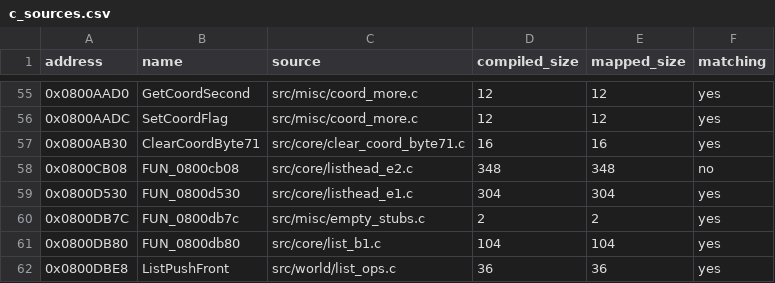
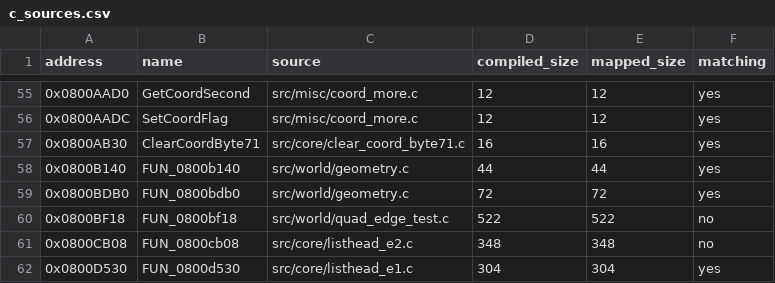
Before and after one commit to ahm3texe/gta-advance, a CSV file: data/c_sources.csv, drawn as a sheet; only a part is shown, gaps mark what is left out; the shorter side is filled out with more unchanged rows; the diff names each change by its address in the sheet, - before the commit and + after, or states it on an @@ line.

```diff
--- a/data/c_sources.csv
+++ b/data/c_sources.csv
+row 58: 0x0800B140 | FUN_0800b140 | src/world/geometry.c | 44 | 44 | yes
+row 59: 0x0800BDB0 | FUN_0800bdb0 | src/world/geometry.c | 72 | 72 | yes
+row 60: 0x0800BF18 | FUN_0800bf18 | src/world/quad_edge_test.c | 522 | 522 | no
```
Also changed, not shown: data/functions.csv, data/work_queue.csv, 3 other files.
